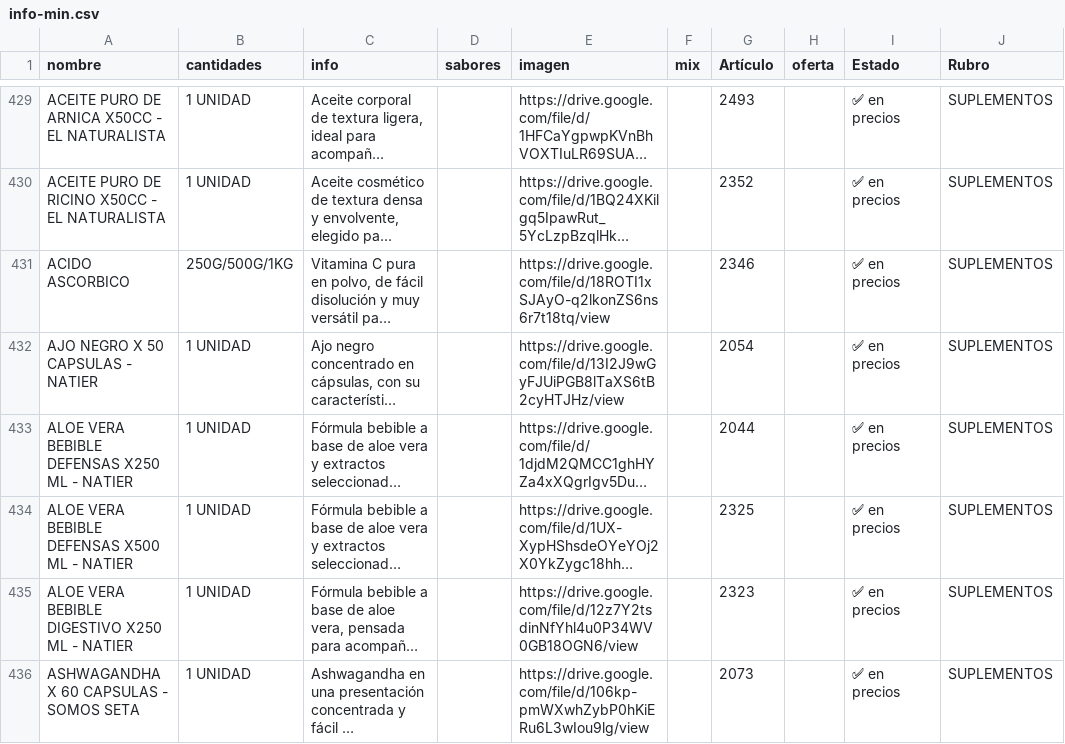
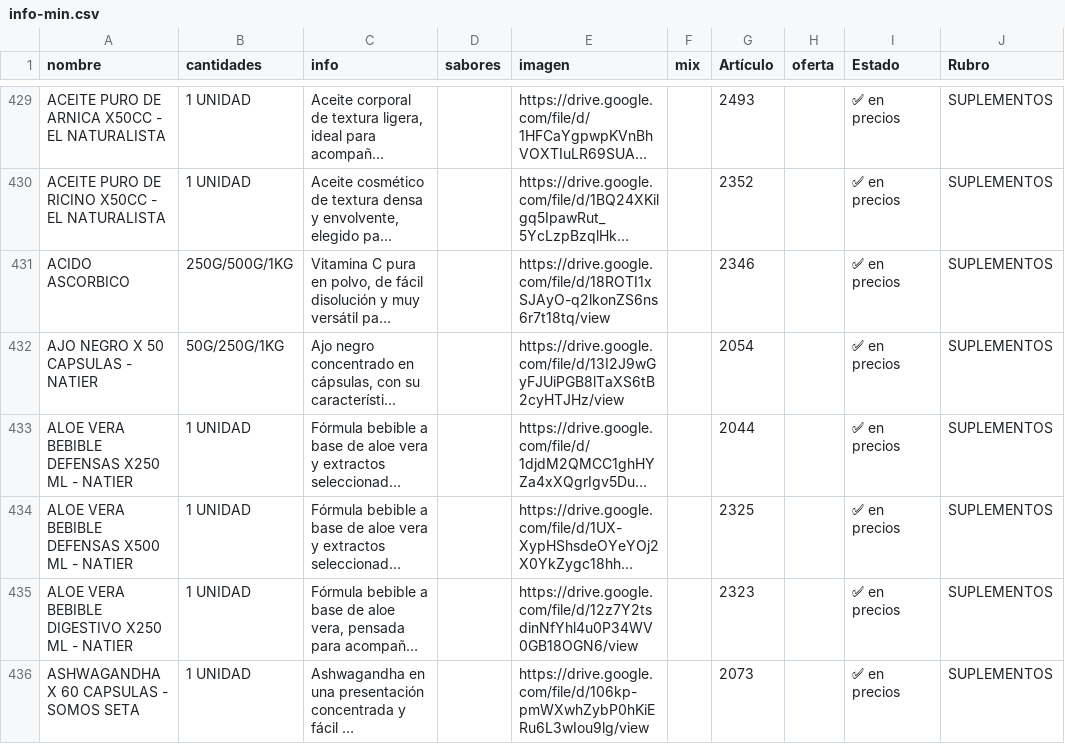
Before and after one commit to paladear/paladeartienda, a CSV file: info-min.csv, drawn as a sheet; only a part is shown, gaps mark what is left out; long unchanged cells end in …; the diff names each change by its address in the sheet, - before the commit and + after, or states it on an @@ line.

```diff
--- a/info-min.csv
+++ b/info-min.csv
-B432 (cantidades): 1 UNIDAD
+B432 (cantidades): 50G/250G/1KG
```
